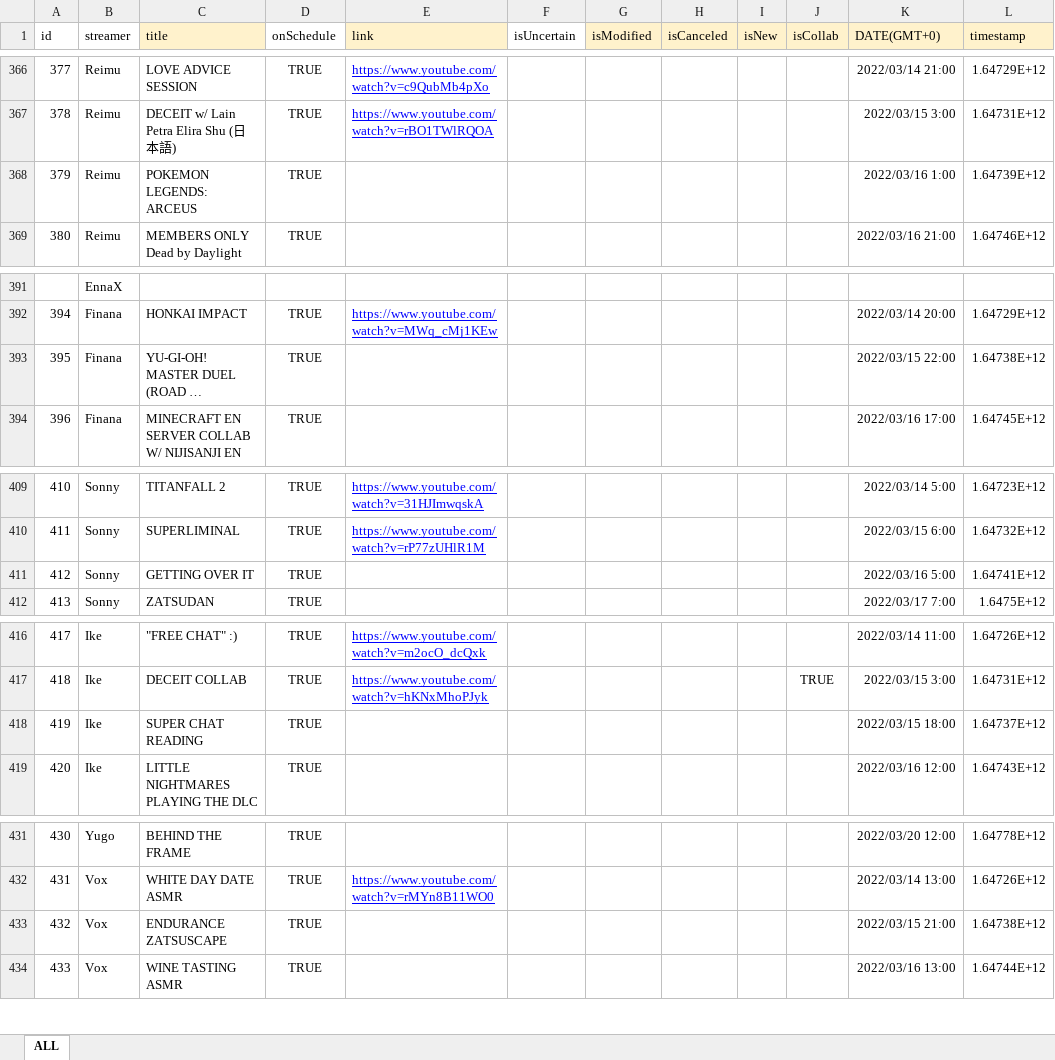
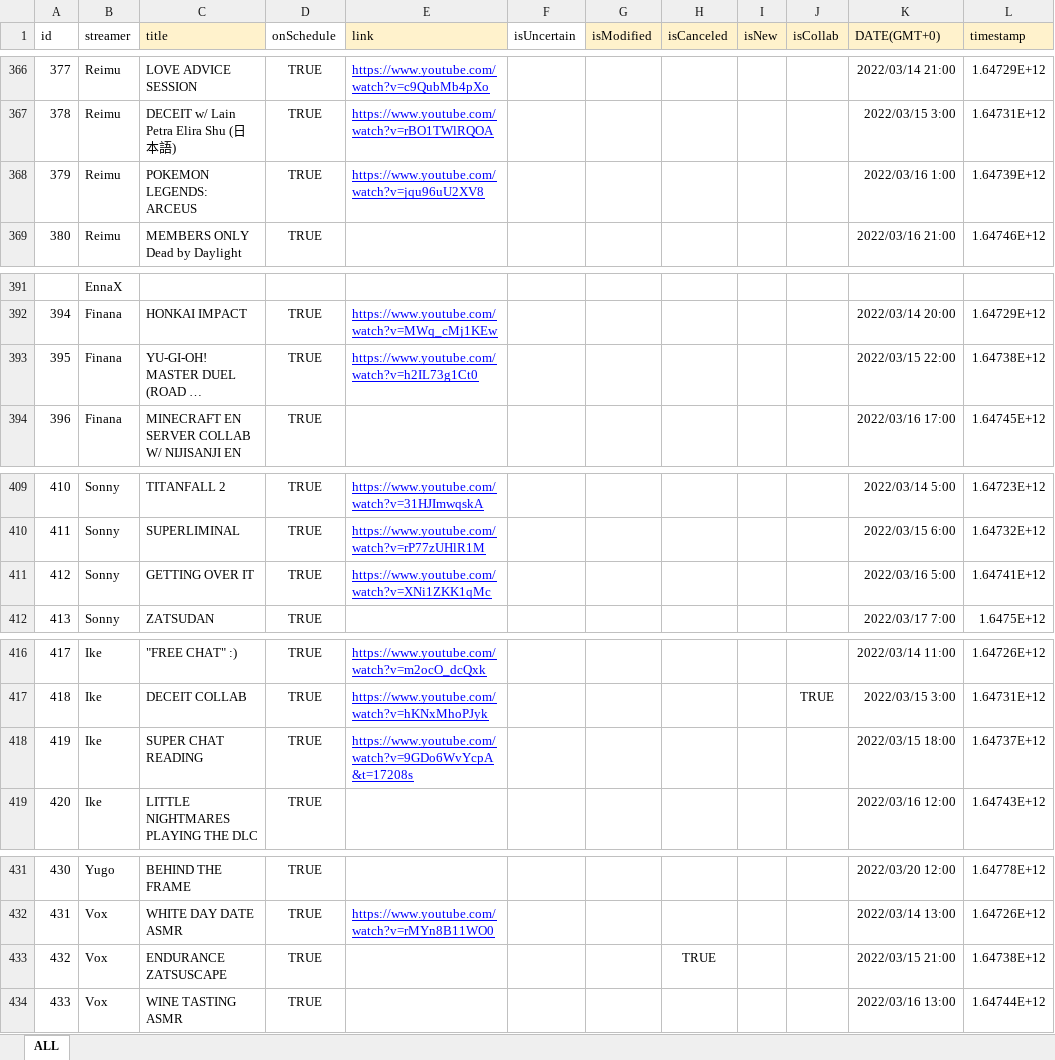
Before and after one commit to v4724/nijisanji-schedule, an Excel workbook: docs/assets/docs/Schedule.xlsx, sheet ALL, drawn as a sheet; only a part is shown, gaps mark what is left out; long unchanged cells end in …; values as stored, in another font and other column widths than the file's, no borders; charts and pictures not drawn; the diff covers the shown part only; the diff names each change by its address in the sheet, - before the commit and + after, or states it on an @@ line.

```diff
--- a/docs/assets/docs/Schedule.xlsx (sheet ALL)
+++ b/docs/assets/docs/Schedule.xlsx (sheet ALL)
-E368 (link): (empty)
+E368 (link): https://www.youtube.com/watch?v=jqu96uU2XV8
-E393 (link): (empty)
+E393 (link): https://www.youtube.com/watch?v=h2IL73g1Ct0
-E411 (link): (empty)
+E411 (link): https://www.youtube.com/watch?v=XNi1ZKK1qMc
-E418 (link): (empty)
+E418 (link): https://www.youtube.com/watch?v=9GDo6WvYcpA&t=17208s
-H433 (isCanceled): (empty)
+H433 (isCanceled): TRUE
```
Also changed, not shown: 13 edited cells elsewhere in this sheet, src/assets/docs/Schedule.xlsx, 6 other files.
